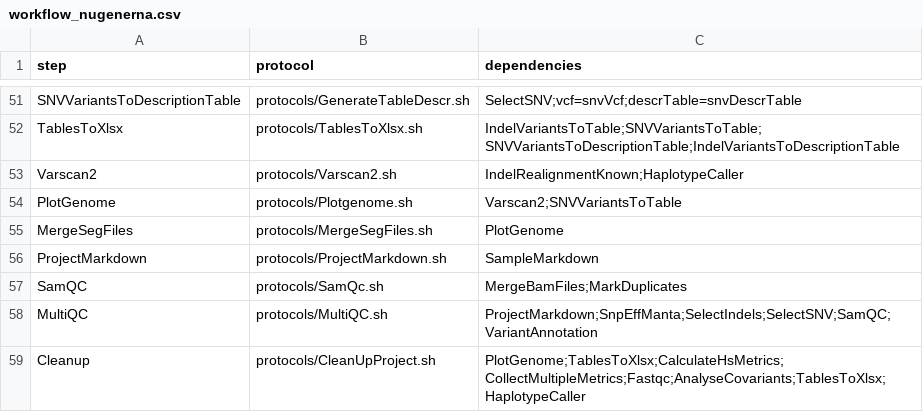
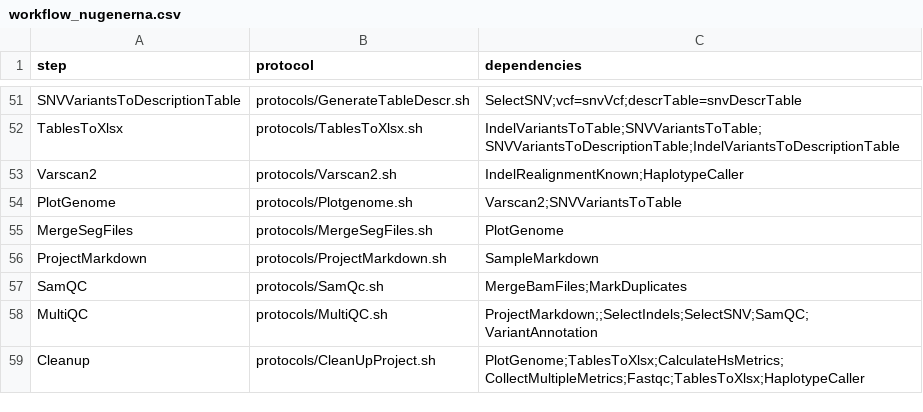
Before and after one commit to mmterpstra/molgenis-c5-TumorNormal, a CSV file: workflow_nugenerna.csv, drawn as a sheet; only a part is shown, gaps mark what is left out.

Commit message:
Bracket execution for multiqc and workflow updates

```diff
--- a/workflow_nugenerna.csv
+++ b/workflow_nugenerna.csv
@@ -57,3 +57,3 @@ ProjectMarkdown,protocols/ProjectMarkdown.sh,SampleMarkdown
 SamQC,protocols/SamQc.sh,MergeBamFiles;MarkDuplicates
-MultiQC,protocols/MultiQC.sh,ProjectMarkdown;SnpEffManta;SelectIndels;SelectSNV;SamQC;VariantAnnotation
-Cleanup,protocols/CleanUpProject.sh,PlotGenome;TablesToXlsx;CalculateHsMetrics;CollectMultipleMetrics;Fastqc;AnalyseCovariants;TablesToXlsx;HaplotypeCaller
+MultiQC,protocols/MultiQC.sh,ProjectMarkdown;;SelectIndels;SelectSNV;SamQC;VariantAnnotation
+Cleanup,protocols/CleanUpProject.sh,PlotGenome;TablesToXlsx;CalculateHsMetrics;CollectMultipleMetrics;Fastqc;TablesToXlsx;HaplotypeCaller
```
